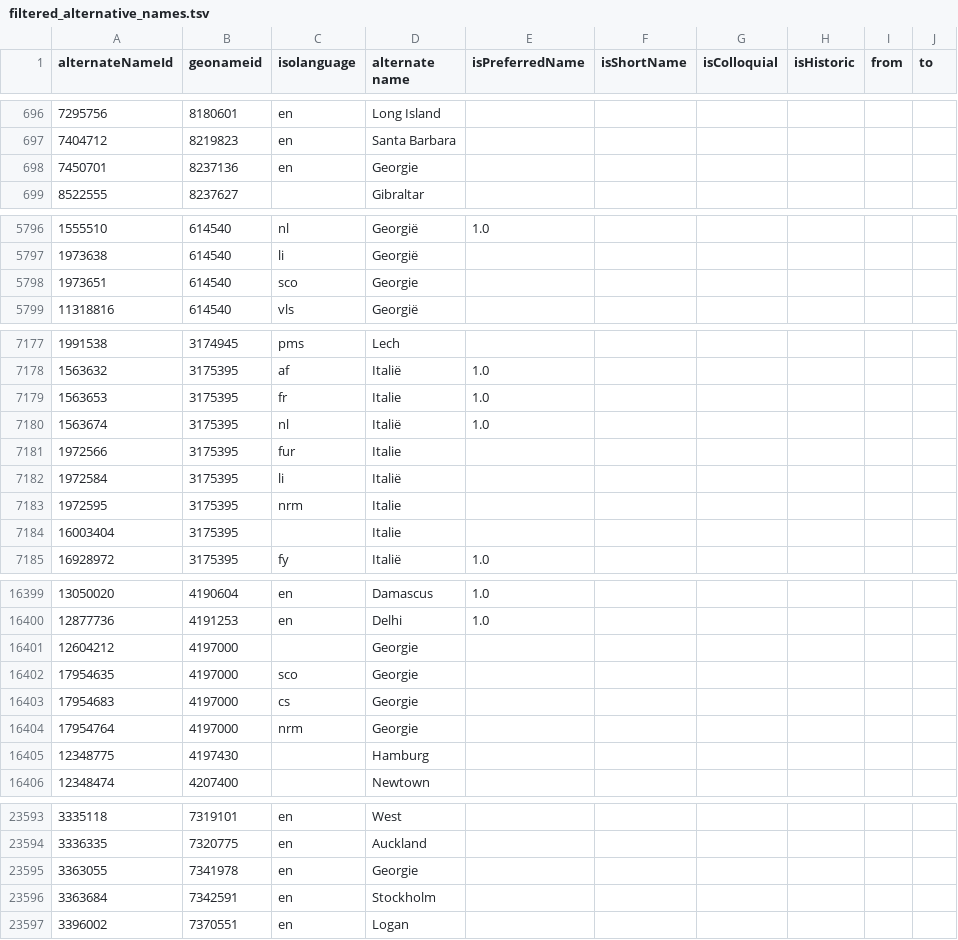
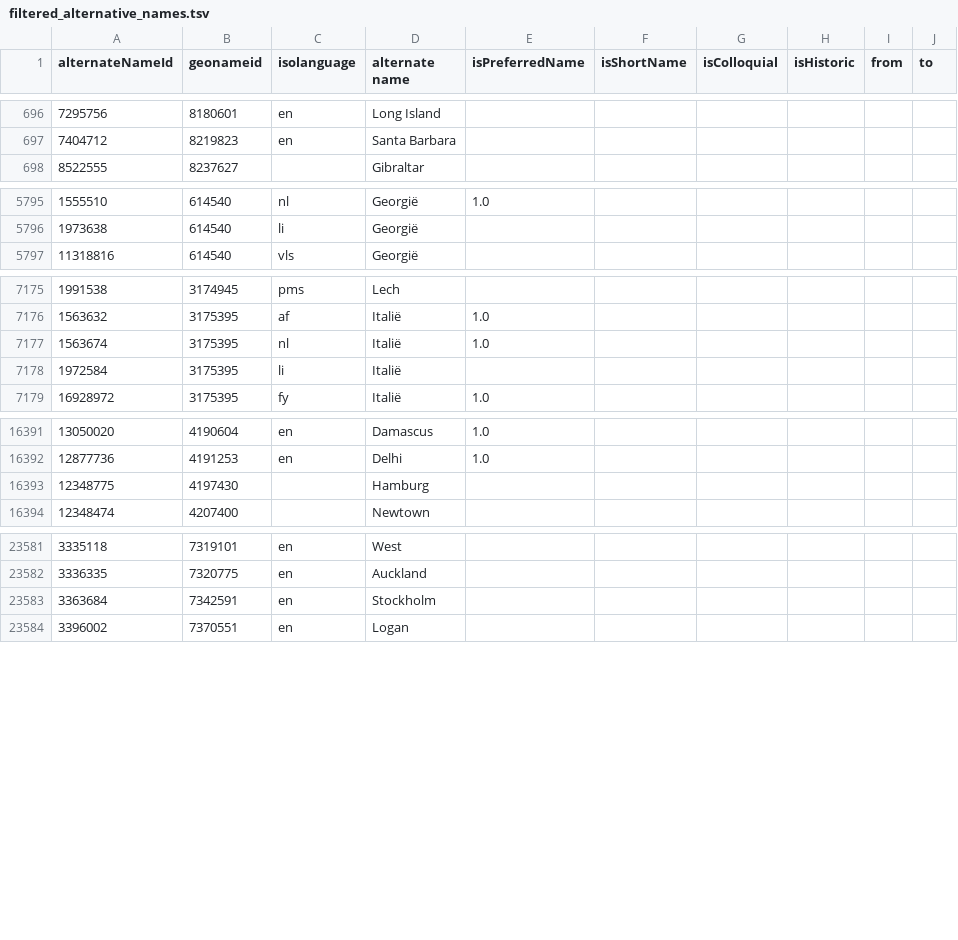
Before and after one commit to SimonvanLoon/Scriptie_SvL_2324, a TSV file: filtered_alternative_names.tsv, drawn as a sheet; only a part is shown, gaps mark what is left out; the diff covers the shown part only; the diff names each change by its address in the sheet, - before the commit and + after, or states it on an @@ line.

```diff
--- a/filtered_alternative_names.tsv
+++ b/filtered_alternative_names.tsv
-row 698: 7450701 | 8237136 | en | Georgie
-row 5798: 1973651 | 614540 | sco | Georgie
-row 7179: 1563653 | 3175395 | fr | Italie | 1.0
-row 7181: 1972566 | 3175395 | fur | Italie
-row 7183: 1972595 | 3175395 | nrm | Italie
-row 7184: 16003404 | 3175395 |  | Italie
-row 16401: 12604212 | 4197000 |  | Georgie
-row 16402: 17954635 | 4197000 | sco | Georgie
-row 16403: 17954683 | 4197000 | cs | Georgie
-row 16404: 17954764 | 4197000 | nrm | Georgie
-row 23595: 3363055 | 7341978 | en | Georgie
```
Also changed, not shown: 2 removed rows elsewhere in this file, annotations_gold.tsv, 2 other files.
